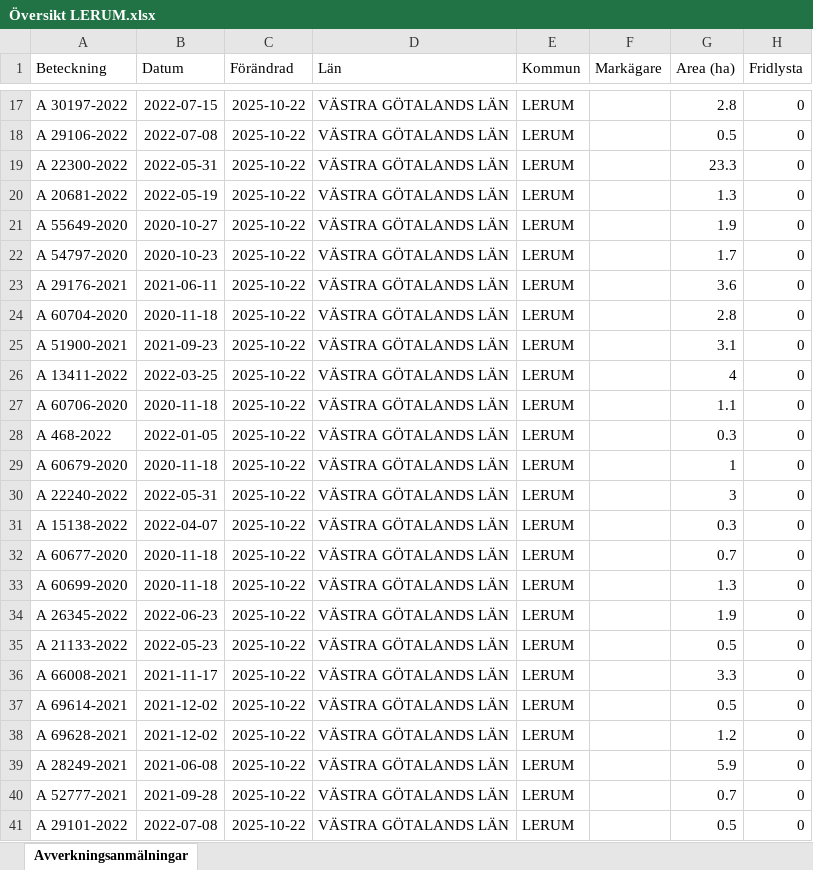
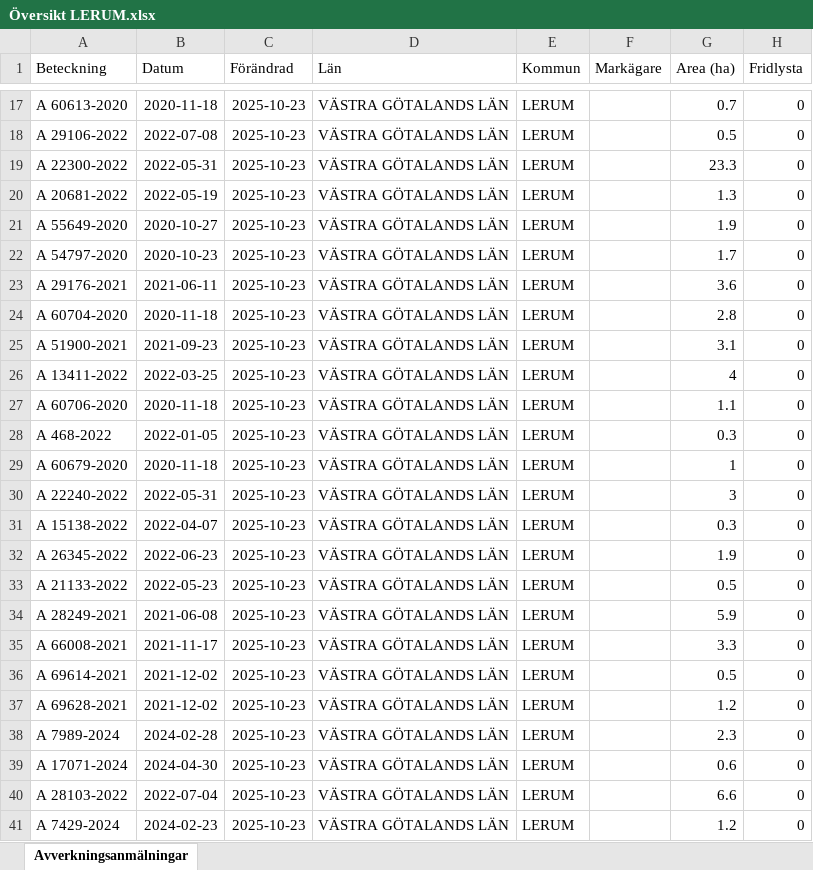
Before and after one commit to klasma/Logging_1441, an Excel workbook: Översikt LERUM.xlsx, sheet Avverkningsanmälningar, drawn as a sheet; only a part is shown, gaps mark what is left out; values as stored, in another font and other column widths than the file's, no borders; the diff covers the shown part only; the diff names each change by its address in the sheet, - before the commit and + after, or states it on an @@ line.

```diff
--- a/Översikt LERUM.xlsx (sheet Avverkningsanmälningar)
+++ b/Översikt LERUM.xlsx (sheet Avverkningsanmälningar)
-A17 (Beteckning): A 30197-2022
+A17 (Beteckning): A 60613-2020
-B17 (Datum): 2022-07-15
+B17 (Datum): 2020-11-18
-C17:C41 (Förändrad): 2025-10-22
+C17:C41 (Förändrad): 2025-10-23
-G17 (Area (ha)): 2.8
+G17 (Area (ha)): 0.7
-A32 (Beteckning): A 60677-2020
+A32 (Beteckning): A 26345-2022
-B32 (Datum): 2020-11-18
+B32 (Datum): 2022-06-23
-G32 (Area (ha)): 0.7
+G32 (Area (ha)): 1.9
-A33 (Beteckning): A 60699-2020
+A33 (Beteckning): A 21133-2022
-B33 (Datum): 2020-11-18
+B33 (Datum): 2022-05-23
-G33 (Area (ha)): 1.3
+G33 (Area (ha)): 0.5
-A34 (Beteckning): A 26345-2022
+A34 (Beteckning): A 28249-2021
-B34 (Datum): 2022-06-23
+B34 (Datum): 2021-06-08
-G34 (Area (ha)): 1.9
+G34 (Area (ha)): 5.9
-A35 (Beteckning): A 21133-2022
+A35 (Beteckning): A 66008-2021
-B35 (Datum): 2022-05-23
+B35 (Datum): 2021-11-17
-G35 (Area (ha)): 0.5
+G35 (Area (ha)): 3.3
-A36 (Beteckning): A 66008-2021
+A36 (Beteckning): A 69614-2021
-B36 (Datum): 2021-11-17
+B36 (Datum): 2021-12-02
-G36 (Area (ha)): 3.3
+G36 (Area (ha)): 0.5
-A37 (Beteckning): A 69614-2021
+A37 (Beteckning): A 69628-2021
-G37 (Area (ha)): 0.5
+G37 (Area (ha)): 1.2
-A38 (Beteckning): A 69628-2021
+A38 (Beteckning): A 7989-2024
-B38 (Datum): 2021-12-02
+B38 (Datum): 2024-02-28
-G38 (Area (ha)): 1.2
+G38 (Area (ha)): 2.3
-A39 (Beteckning): A 28249-2021
+A39 (Beteckning): A 17071-2024
-B39 (Datum): 2021-06-08
+B39 (Datum): 2024-04-30
-G39 (Area (ha)): 5.9
+G39 (Area (ha)): 0.6
-A40 (Beteckning): A 52777-2021
+A40 (Beteckning): A 28103-2022
-B40 (Datum): 2021-09-28
+B40 (Datum): 2022-07-04
-G40 (Area (ha)): 0.7
+G40 (Area (ha)): 6.6
-A41 (Beteckning): A 29101-2022
+A41 (Beteckning): A 7429-2024
-B41 (Datum): 2022-07-08
+B41 (Datum): 2024-02-23
-G41 (Area (ha)): 0.5
+G41 (Area (ha)): 1.2
```
Also changed, not shown: 405 edited cells elsewhere in this sheet, artfynd/A 15136-2022 artfynd.xlsx, artfynd/A 22268-2022 artfynd.xlsx, 53 other files.
